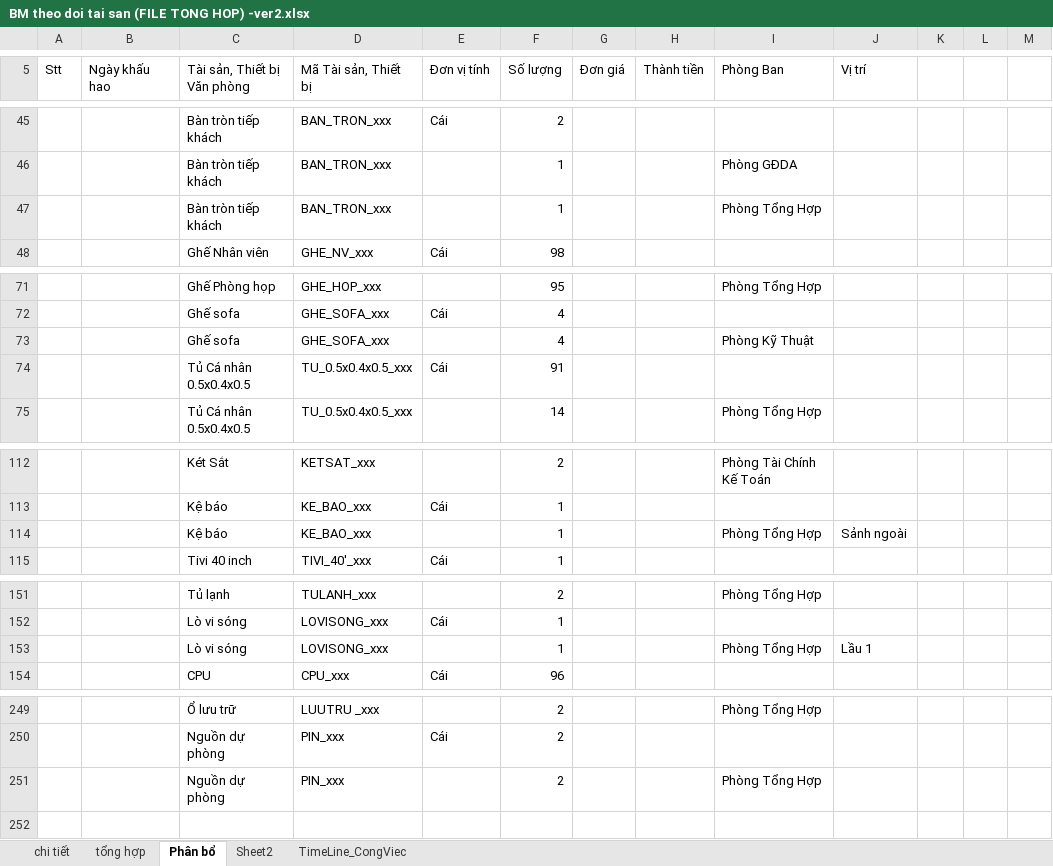
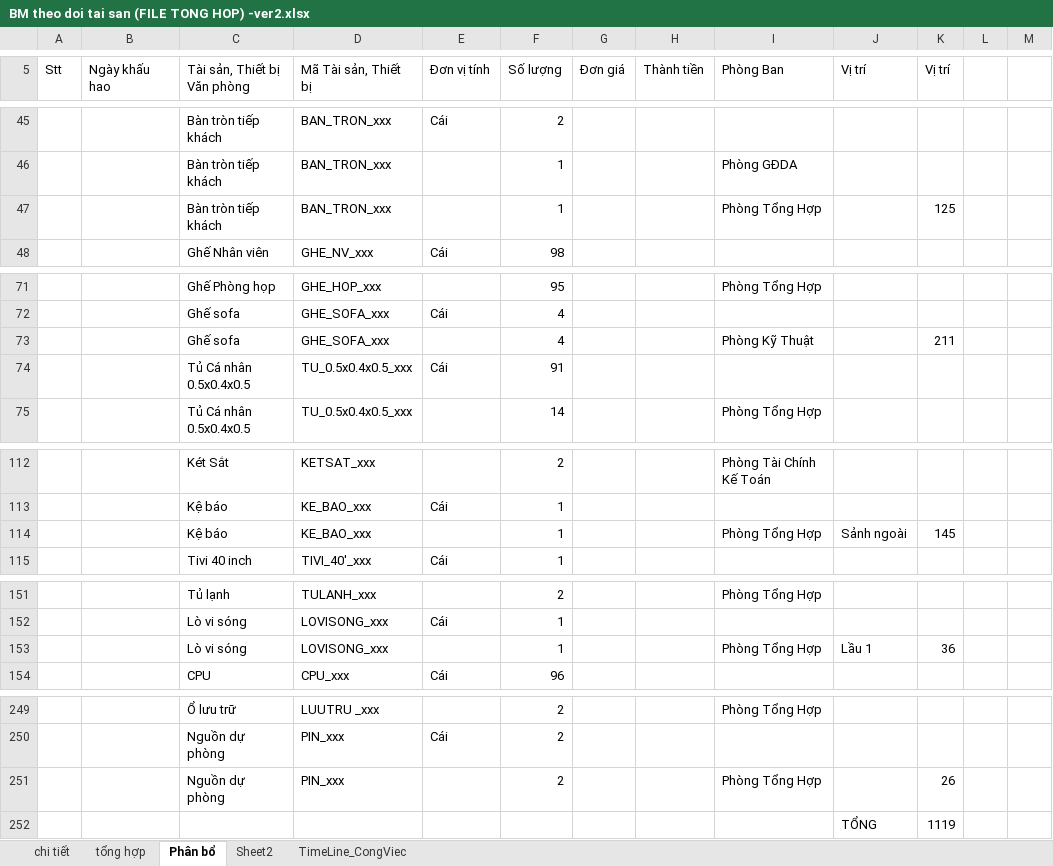
Before and after one commit to pqhuy1987/EQUIP, an Excel workbook: BM theo doi tai san (FILE TONG HOP) -ver2.xlsx, sheet Phân bổ, drawn as a sheet; only a part is shown, gaps mark what is left out; values as stored, in another font and other column widths than the file's, no cell formats; charts and pictures not drawn; the diff covers the shown part only; the diff names each change by its address in the sheet, - before the commit and + after, or states it on an @@ line.

```diff
--- a/BM theo doi tai san (FILE TONG HOP) -ver2.xlsx (sheet Phân bổ)
+++ b/BM theo doi tai san (FILE TONG HOP) -ver2.xlsx (sheet Phân bổ)
-K5: (empty)
+K5: Vị trí
-K47 (Vị trí): (empty)
+K47 (Vị trí): 125
-K73 (Vị trí): (empty)
+K73 (Vị trí): 211
-K114 (Vị trí): (empty)
+K114 (Vị trí): 145
-K153 (Vị trí): (empty)
+K153 (Vị trí): 36
-K251 (Vị trí): (empty)
+K251 (Vị trí): 26
+row 252:  |  |  |  |  |  |  |  |  | TỔNG | 1119
```
Also changed, not shown: 1 edited cell elsewhere in this sheet, cell formats, Excel.xlsx, ShopOnline/Reports/DANH_SACH_QR_CODE.xlsx, 5 other files.
